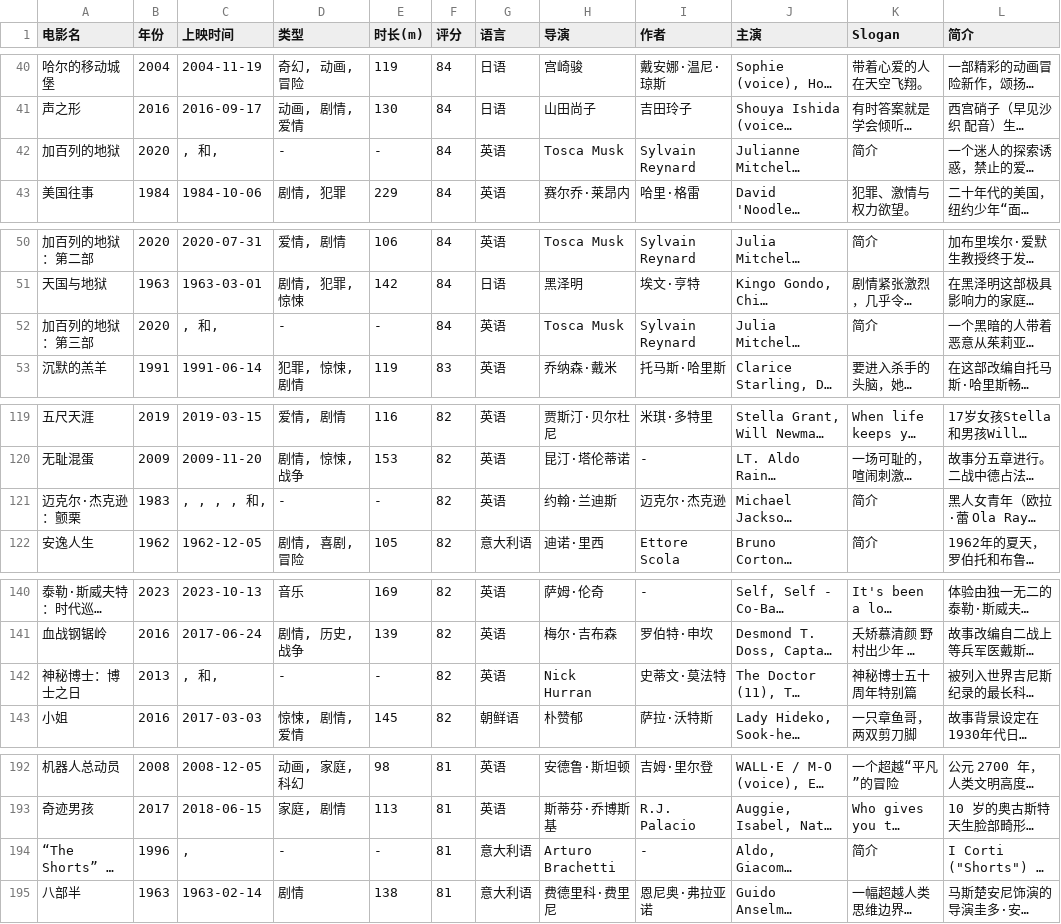
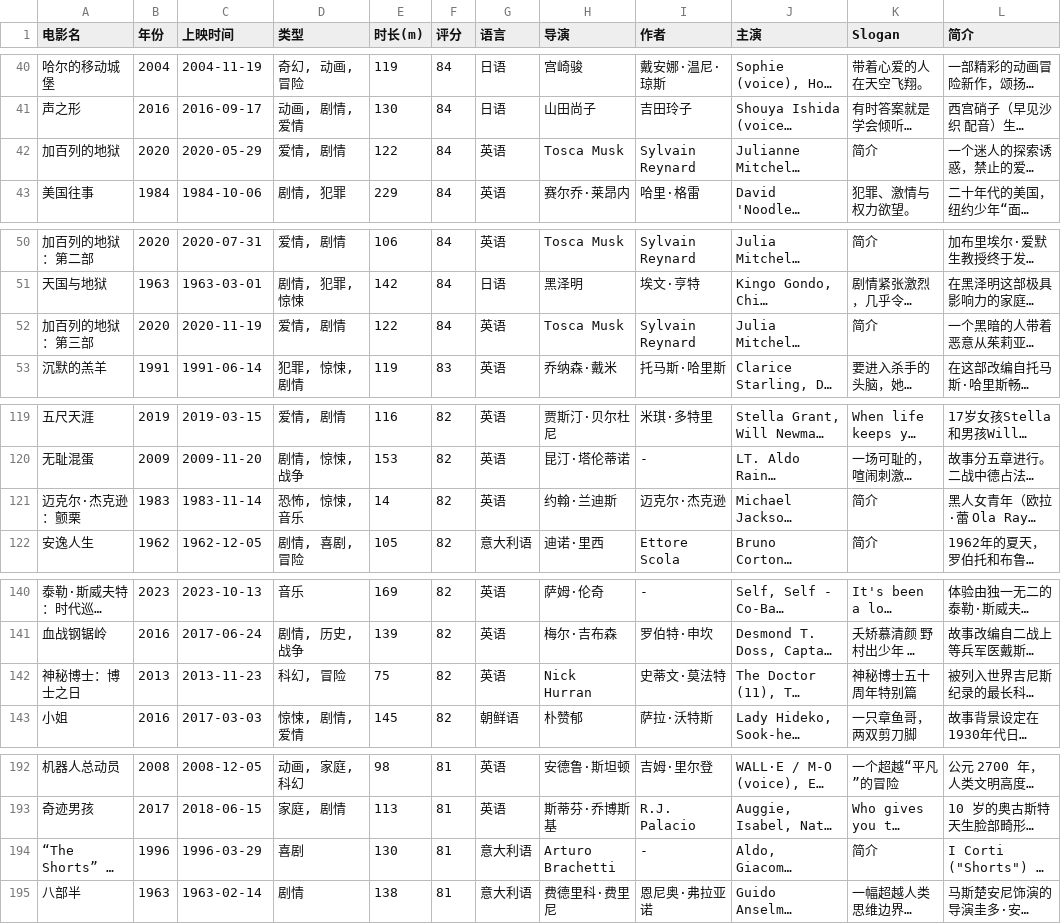
Before and after one commit to Sean-Allen1020/Python_Learning_Note, a CSV file: python-code/python01/04章-数据分析/data/top_rated_movies.csv, drawn as a sheet; only a part is shown, gaps mark what is left out; long unchanged cells end in …; the diff covers the shown part only; the diff names each change by its address in the sheet, - before the commit and + after, or states it on an @@ line.

```diff
--- a/python-code/python01/04章-数据分析/data/top_rated_movies.csv
+++ b/python-code/python01/04章-数据分析/data/top_rated_movies.csv
-C42 (上映时间): , 和,
+C42 (上映时间): 2020-05-29
-D42 (类型): -
+D42 (类型): 爱情, 剧情
-E42 (时长(m)): -
+E42 (时长(m)): 122
-C52 (上映时间): , 和,
+C52 (上映时间): 2020-11-19
-D52 (类型): -
+D52 (类型): 爱情, 剧情
-E52 (时长(m)): -
+E52 (时长(m)): 122
-C121 (上映时间): , , , , 和,
+C121 (上映时间): 1983-11-14
-D121 (类型): -
+D121 (类型): 恐怖, 惊悚, 音乐
-E121 (时长(m)): -
+E121 (时长(m)): 14
-C142 (上映时间): , 和,
+C142 (上映时间): 2013-11-23
-D142 (类型): -
+D142 (类型): 科幻, 冒险
-E142 (时长(m)): -
+E142 (时长(m)): 75
-C194 (上映时间): ,
+C194 (上映时间): 1996-03-29
-D194 (类型): -
+D194 (类型): 喜剧
-E194 (时长(m)): -
+E194 (时长(m)): 130
```
Also changed, not shown: 14 edited cells elsewhere in this file, 7 other files.
